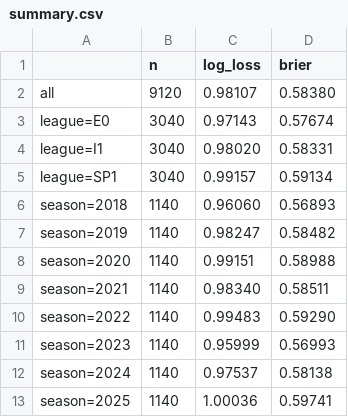
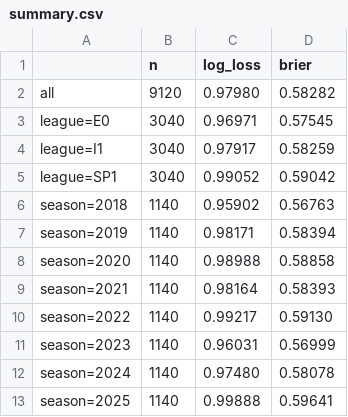
Before and after one commit to harshy1718/Betball, a CSV file: reports/evaluation/dixon_coles/summary.csv, drawn as a sheet.

```diff
--- a/reports/evaluation/dixon_coles/summary.csv
+++ b/reports/evaluation/dixon_coles/summary.csv
@@ -1,13 +1,13 @@
 ,n,log_loss,brier
-all,9120,0.98107,0.58380
-league=E0,3040,0.97143,0.57674
-league=I1,3040,0.98020,0.58331
-league=SP1,3040,0.99157,0.59134
-season=2018,1140,0.96060,0.56893
-season=2019,1140,0.98247,0.58482
-season=2020,1140,0.99151,0.58988
-season=2021,1140,0.98340,0.58511
-season=2022,1140,0.99483,0.59290
-season=2023,1140,0.95999,0.56993
-season=2024,1140,0.97537,0.58138
-season=2025,1140,1.00036,0.59741
+all,9120,0.97980,0.58282
+league=E0,3040,0.96971,0.57545
+league=I1,3040,0.97917,0.58259
+league=SP1,3040,0.99052,0.59042
+season=2018,1140,0.95902,0.56763
+season=2019,1140,0.98171,0.58394
+season=2020,1140,0.98988,0.58858
+season=2021,1140,0.98164,0.58393
+season=2022,1140,0.99217,0.59130
+season=2023,1140,0.96031,0.56999
+season=2024,1140,0.97480,0.58078
+season=2025,1140,0.99888,0.59641
```
Also changed, not shown: reports/tuning/dixon_coles.csv, 8 other files.
